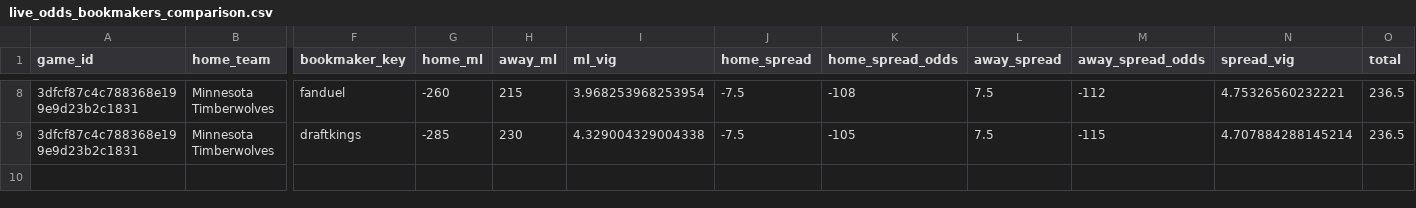
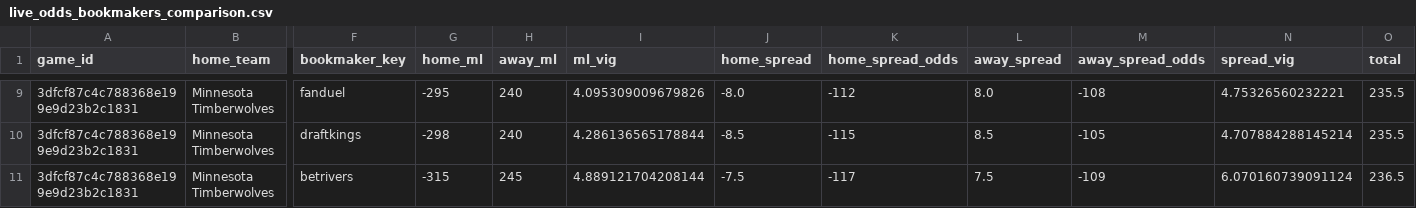
Before and after one commit to missionfromdog/bball-prediction, a CSV file: data/betting/live_odds_bookmakers_comparison.csv, drawn as a sheet; only a part is shown, gaps mark what is left out; addresses are those after the commit; rows hold the shown columns only; the diff covers the shown part only; the diff names each change by its address in the sheet, - before the commit and + after, or states it on an @@ line.

```diff
--- a/data/betting/live_odds_bookmakers_comparison.csv
+++ b/data/betting/live_odds_bookmakers_comparison.csv
-G9 (home_ml): -260
+G9 (home_ml): -295
-H9 (away_ml): 215
+H9 (away_ml): 240
-I9 (ml_vig): 3.968253968253954
+I9 (ml_vig): 4.095309009679826
-J9 (home_spread): -7.5
+J9 (home_spread): -8.0
-K9 (home_spread_odds): -108
+K9 (home_spread_odds): -112
-L9 (away_spread): 7.5
+L9 (away_spread): 8.0
-M9 (away_spread_odds): -112
+M9 (away_spread_odds): -108
-O9:O10 (total): 236.5
+O9:O10 (total): 235.5
-G10 (home_ml): -285
+G10 (home_ml): -298
-H10 (away_ml): 230
+H10 (away_ml): 240
-I10 (ml_vig): 4.329004329004338
+I10 (ml_vig): 4.286136565178844
-J10 (home_spread): -7.5
+J10 (home_spread): -8.5
-K10 (home_spread_odds): -105
+K10 (home_spread_odds): -115
-L10 (away_spread): 7.5
+L10 (away_spread): 8.5
-M10 (away_spread_odds): -115
+M10 (away_spread_odds): -105
+row 11: 3dfcf87c4c788368e199e9d23b2c1831 | Minnesota Timberwolves | betrivers | -315 | 245 | 4.889121704208144 | -7.5 | -117 | 7.5 | -109 | 6.070160739091124 | 236.5
```
Also changed, not shown: 1 added row and 27 edited cells elsewhere in this file, data/betting/live_odds_latest.csv, 1 other file.
